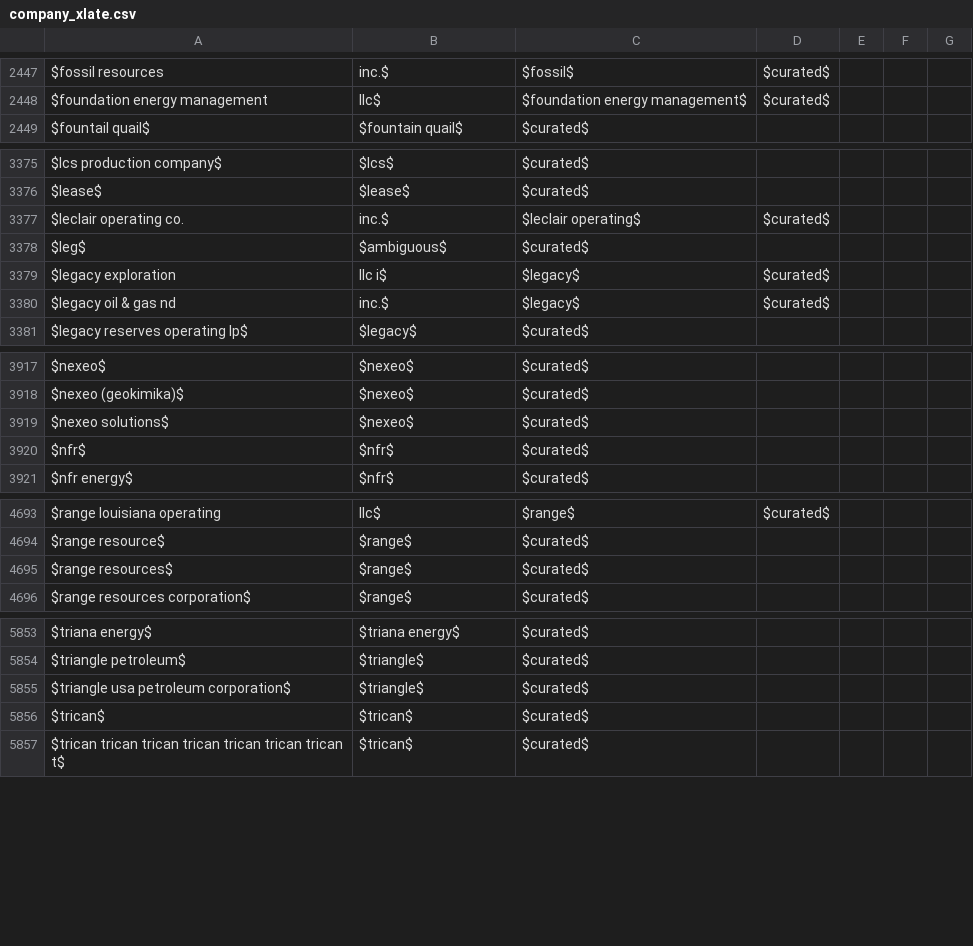
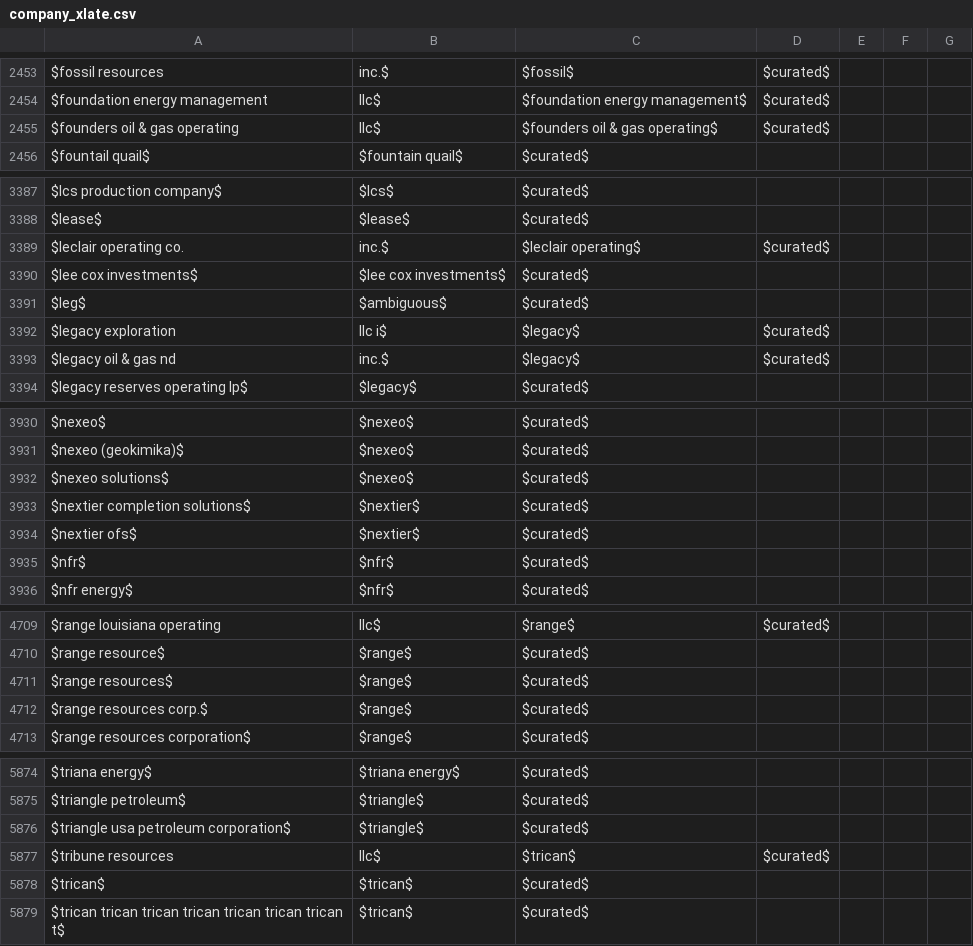
Before and after one commit to gwallison/open-FF, a CSV file: sources/company_xlate.csv, drawn as a sheet; only a part is shown, gaps mark what is left out; the diff covers the shown part only.

```diff
--- a/sources/company_xlate.csv
+++ b/sources/company_xlate.csv
@@ -2448,2 +2454,3 @@ $fossil resources, inc.$,$fossil$,$curated$
 $foundation energy management, llc$,$foundation energy management$,$curated$
+$founders oil & gas operating, llc$,$founders oil & gas operating$,$curated$
 $fountail quail$,$fountain quail$,$curated$
@@ -3377,2 +3389,3 @@ $lease$,$lease$,$curated$
 $leclair operating co., inc.$,$leclair operating$,$curated$
+$lee cox investments$,$lee cox investments$,$curated$
 $leg$,$ambiguous$,$curated$
@@ -3919,2 +3932,4 @@ $nexeo (geokimika)$,$nexeo$,$curated$
 $nexeo solutions$,$nexeo$,$curated$
+$nextier completion solutions$,$nextier$,$curated$
+$nextier ofs$,$nextier$,$curated$
 $nfr$,$nfr$,$curated$
@@ -4695,2 +4711,3 @@ $range resource$,$range$,$curated$
 $range resources$,$range$,$curated$
+$range resources corp.$,$range$,$curated$
 $range resources corporation$,$range$,$curated$
@@ -5855,2 +5876,3 @@ $triangle petroleum$,$triangle$,$curated$
 $triangle usa petroleum corporation$,$triangle$,$curated$
+$tribune resources, llc$,$trican$,$curated$
 $trican$,$trican$,$curated$
```
Also changed, not shown: 29 added rows, 13 moved rows and 24 edited cells elsewhere in this file, sources/CAS_ref_and_names.csv, 11 other files.
